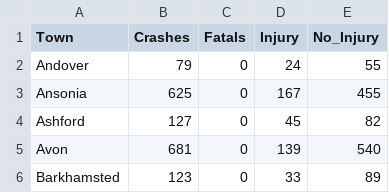
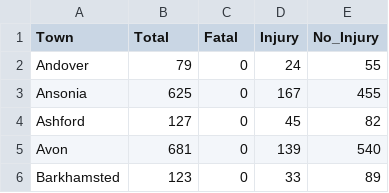
Before and after one commit to Lizardbb/CT-CDR, a CSV file: CSVs/TownTotalcrashesFatalsInjuryNoinjury.csv (was CSV's/TownTotalcrashesFatalsInjuryNoinjury.csv), drawn as a sheet; only a part is shown.

```diff
--- a/CSV's/TownTotalcrashesFatalsInjuryNoinjury.csv
+++ b/CSVs/TownTotalcrashesFatalsInjuryNoinjury.csv
@@ -1,2 +1,2 @@
-Town,Crashes,Fatals,Injury,No_Injury
+Town,Total,Fatal,Injury,No_Injury
 Andover,79,0,24,55
```
Also changed, not shown: 6 other files.
